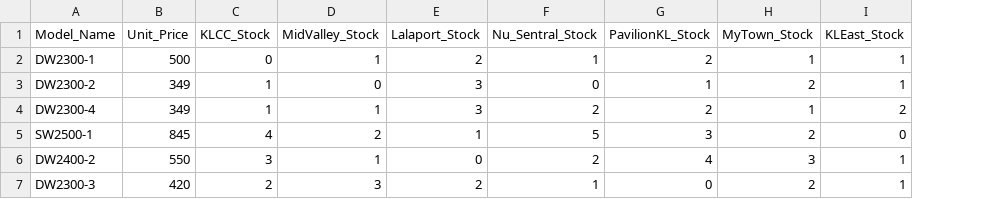
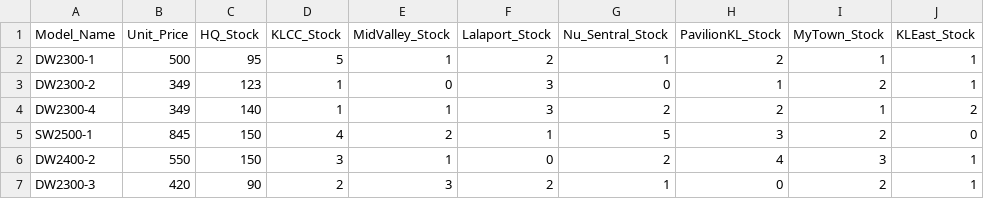
Before and after one commit to 25063087-tech/Store_Management_System, a CSV file: Files/Model.csv, drawn as a sheet; addresses are those after the commit; the diff names each change by its address in the sheet, - before the commit and + after, or states it on an @@ line.

Commit message:
Yughen

```diff
--- a/Files/Model.csv
+++ b/Files/Model.csv
+column C (HQ_Stock), rows 2-7: 95 | 123 | 140 | 150 | 150 | 90
-D2 (KLCC_Stock): 0
+D2 (KLCC_Stock): 5
```
